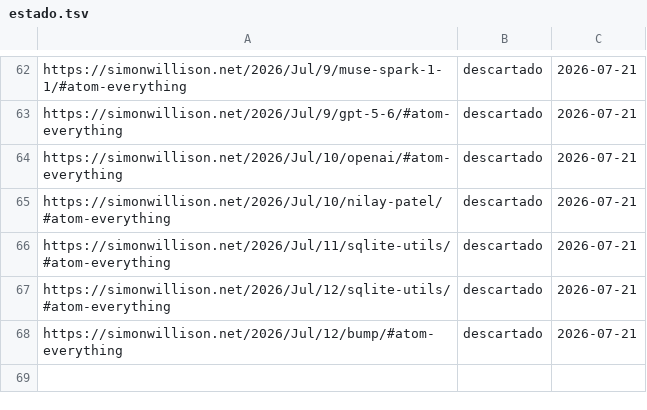
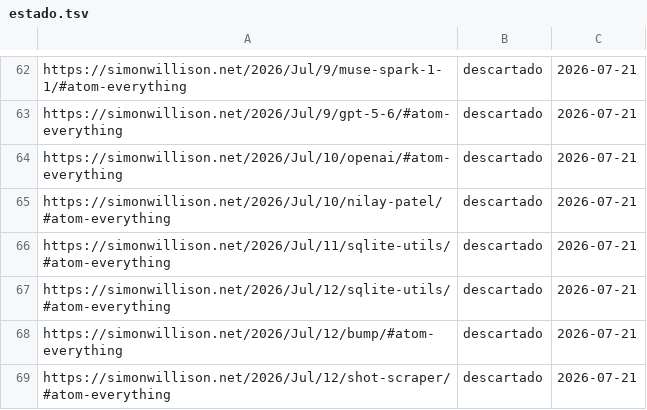
Before and after one commit to proyectotestbuk/radar-ia, a TSV file: docs/estado.tsv, drawn as a sheet; only a part is shown, gaps mark what is left out; the diff names each change by its address in the sheet, - before the commit and + after, or states it on an @@ line.

Commit message:
estado: 2026-07-21 08:21

```diff
--- a/docs/estado.tsv
+++ b/docs/estado.tsv
+row 69: https://simonwillison.net/2026/Jul/12/shot-scraper/#atom-everything | descartado | 2026-07-21
```
